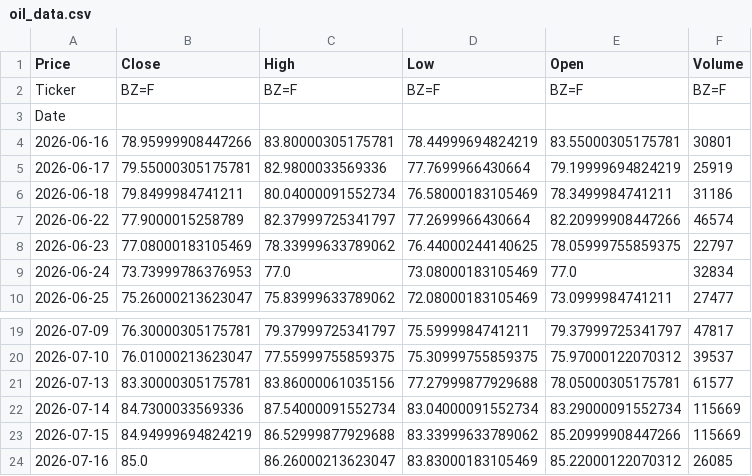
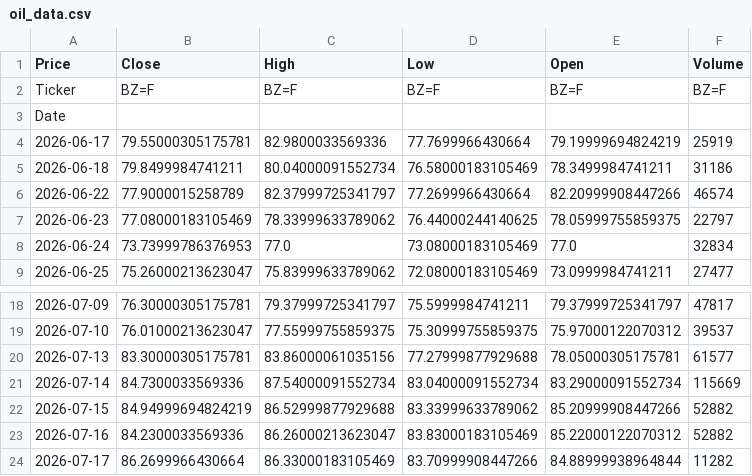
Before and after one commit to abdelaalahmed/gold-market-pipeline, a CSV file: oil_data.csv, drawn as a sheet; only a part is shown, gaps mark what is left out.

```diff
--- a/oil_data.csv
+++ b/oil_data.csv
@@ -3,3 +3,2 @@ Ticker,BZ=F,BZ=F,BZ=F,BZ=F,BZ=F
 Date,,,,,
-2026-06-16,78.95999908447266,83.80000305175781,78.44999694824219,83.55000305175781,30801
 2026-06-17,79.55000305175781,82.9800033569336,77.7699966430664,79.19999694824219,25919
@@ -22,3 +21,4 @@ Date,,,,,
 2026-07-14,84.7300033569336,87.54000091552734,83.04000091552734,83.29000091552734,115669
-2026-07-15,84.94999694824219,86.52999877929688,83.33999633789062,85.20999908447266,115669
-2026-07-16,85.0,86.26000213623047,83.83000183105469,85.22000122070312,26085
+2026-07-15,84.94999694824219,86.52999877929688,83.33999633789062,85.20999908447266,52882
+2026-07-16,84.2300033569336,86.26000213623047,83.83000183105469,85.22000122070312,52882
+2026-07-17,86.2699966430664,86.33000183105469,83.70999908447266,84.88999938964844,11282
```
Also changed, not shown: dollar_egp.csv, gold_data.csv.
